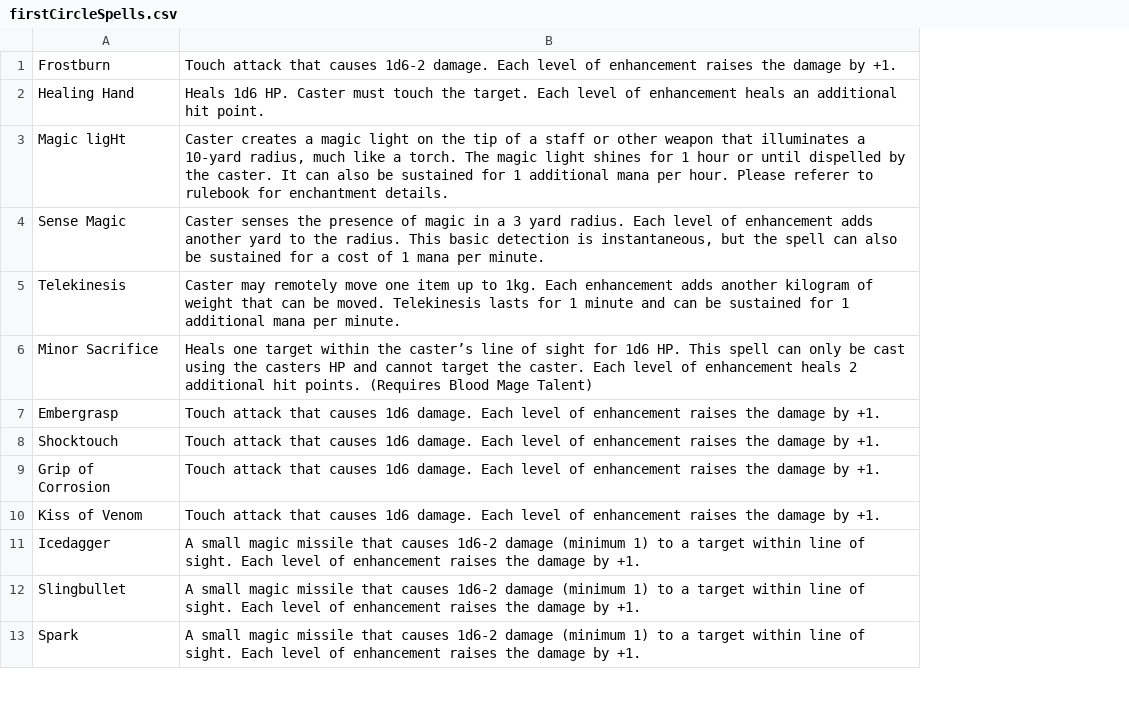
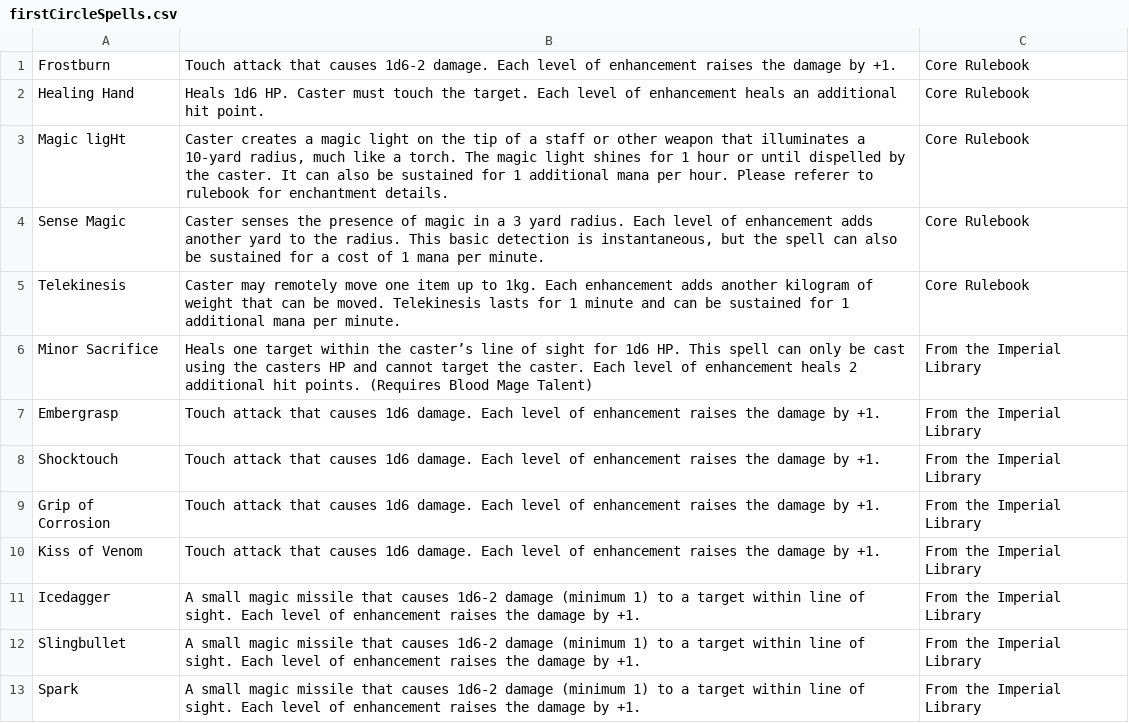
Before and after one commit to lasjen88/WRMApp, a CSV file: backend/resources/firstCircleSpells.csv, drawn as a sheet; only a part is shown; the diff names each change by its address in the sheet, - before the commit and + after, or states it on an @@ line.

```diff
--- a/backend/resources/firstCircleSpells.csv
+++ b/backend/resources/firstCircleSpells.csv
+column C, rows 1-13: Core Rulebook | Core Rulebook | Core Rulebook | Core Rulebook | Core Rulebook | From the Imperial Library | From the Imperial Library | From the Imperial Library | From the Imperial Library | From the Imperial Library | From the Imperial Library | From the Imperial Library | From the Imperial Library
```
Also changed, not shown: backend/resources/equipment.csv, backend/resources/fourthCircleSpells.csv, 9 other files.
